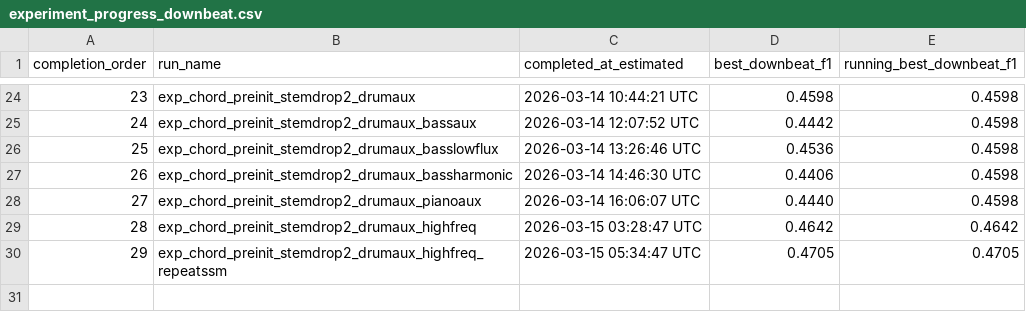
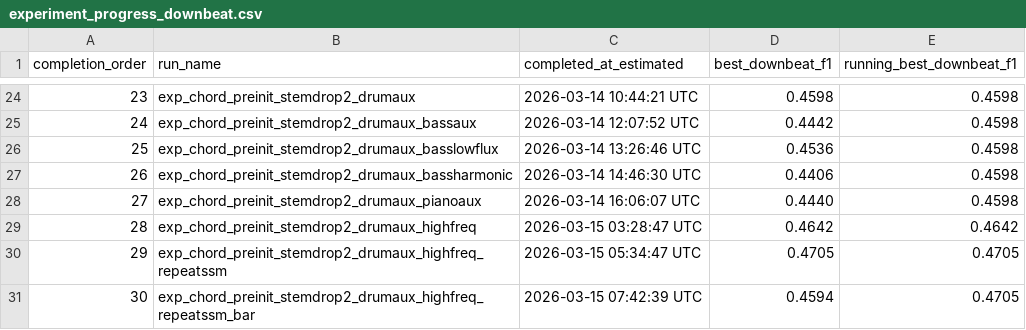
Before and after one commit to anime-song/BeatTracker, a CSV file: reports/experiment_progress_downbeat.csv, drawn as a sheet; only a part is shown, gaps mark what is left out.

```diff
--- a/reports/experiment_progress_downbeat.csv
+++ b/reports/experiment_progress_downbeat.csv
@@ -30 +30,2 @@ completion_order,run_name,completed_at_estimated,best_downbeat_f1,running_best_d
 29,exp_chord_preinit_stemdrop2_drumaux_highfreq_repeatssm,2026-03-15 05:34:47 UTC,0.4705,0.4705
+30,exp_chord_preinit_stemdrop2_drumaux_highfreq_repeatssm_bar,2026-03-15 07:42:39 UTC,0.4594,0.4705
```
Also changed, not shown: reports/experiment_summary.csv, 7 other files.
